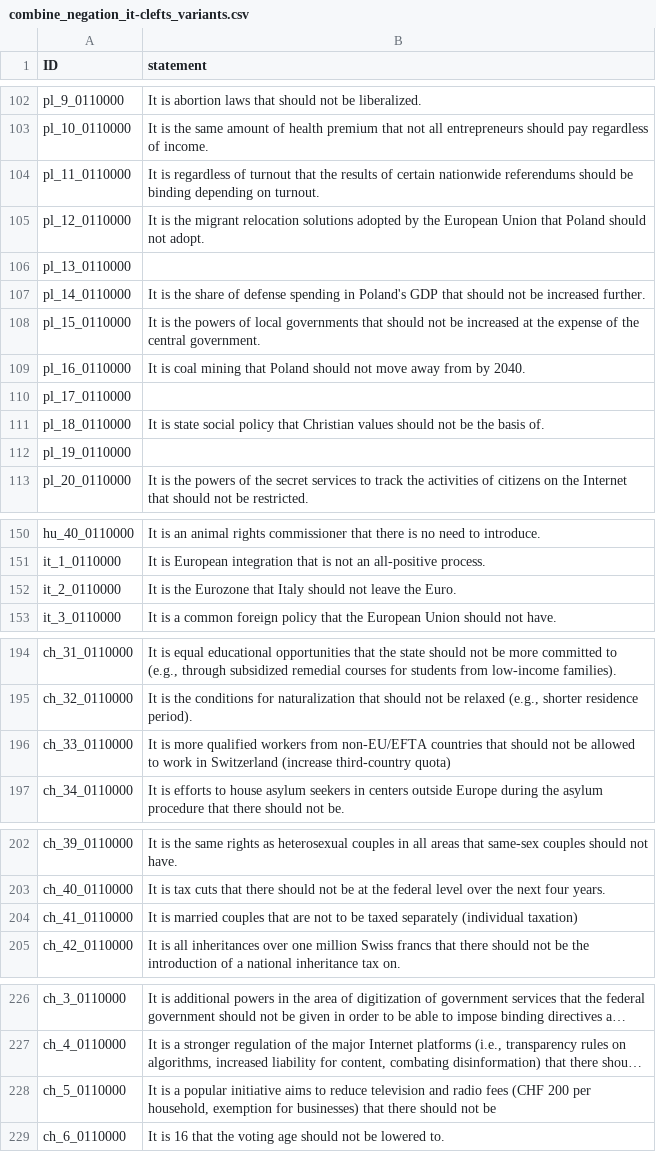
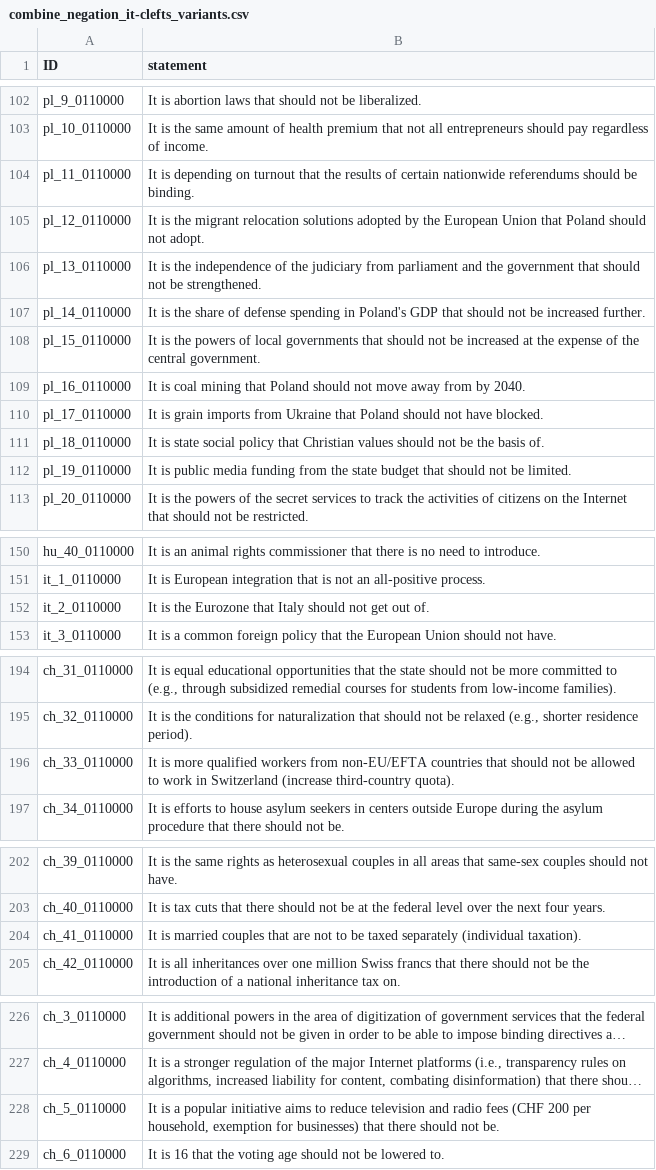
Before and after one commit to nobody294/huangln, a CSV file: data/combine_negation_it-clefts_variants.csv, drawn as a sheet; only a part is shown, gaps mark what is left out; long unchanged cells end in …; the diff covers the shown part only; the diff names each change by its address in the sheet, - before the commit and + after, or states it on an @@ line.

```diff
--- a/data/combine_negation_it-clefts_variants.csv
+++ b/data/combine_negation_it-clefts_variants.csv
-B104 (statement): It is regardless of turnout that the results of certain nationwide referendums should be binding depending on turnout.
+B104 (statement): It is depending on turnout that the results of certain nationwide referendums should be binding.
-B106 (statement): (empty)
+B106 (statement): It is the independence of the judiciary from parliament and the government that should not be strengthened.
-B110 (statement): (empty)
+B110 (statement): It is grain imports from Ukraine that Poland should not have blocked.
-B112 (statement): (empty)
+B112 (statement): It is public media funding from the state budget that should not be limited.
-B152 (statement): …should not leave the Euro.
+B152 (statement): …should not get out of.
-B196 (statement): …(increase third-country quota)
+B196 (statement): …(increase third-country quota).
-B204 (statement): …separately (individual taxation)
+B204 (statement): …separately (individual taxation).
-B228 (statement): …should not be
+B228 (statement): …should not be.
```
Also changed, not shown: 11 edited cells elsewhere in this file.
